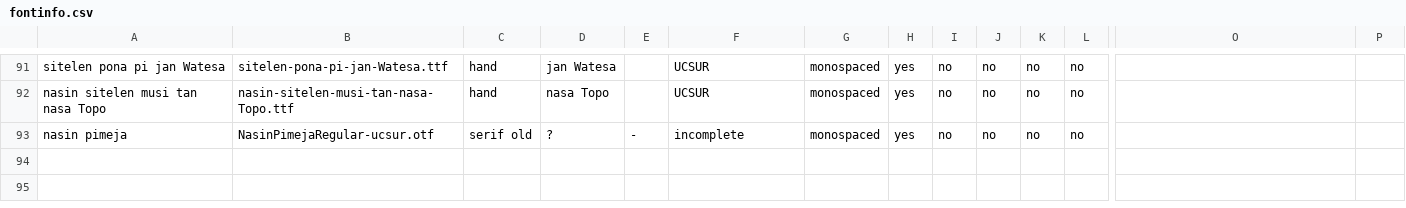
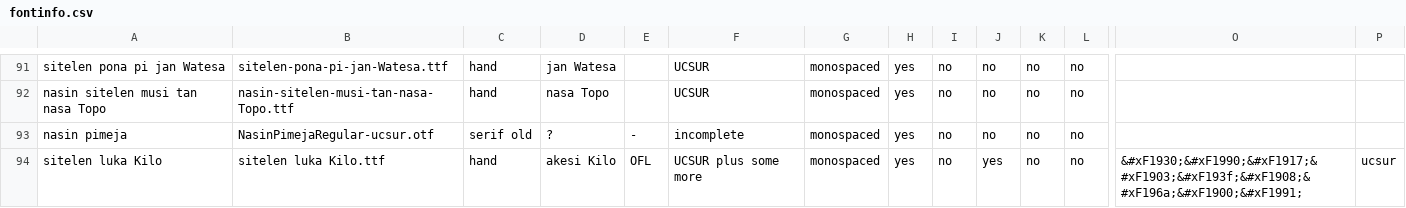
Before and after one commit to RetSamys/toki-pona-glyphs, a CSV file: sona/fontinfo.csv, drawn as a sheet; only a part is shown, gaps mark what is left out; rows hold the shown columns only; the diff names each change by its address in the sheet, - before the commit and + after, or states it on an @@ line.

Commit message:
Update fontinfo.csv

```diff
--- a/sona/fontinfo.csv
+++ b/sona/fontinfo.csv
+row 94: sitelen luka Kilo | sitelen luka Kilo.ttf | hand | akesi Kilo | OFL | UCSUR plus some more | monospaced | yes | no | yes | no | no | &#xF1930;&#xF1990;&#xF1917;&#xF1903;&#xF193f;&#xF1908;&#xF196a;&#xF1900;&#xF1991; | ucsur
```
